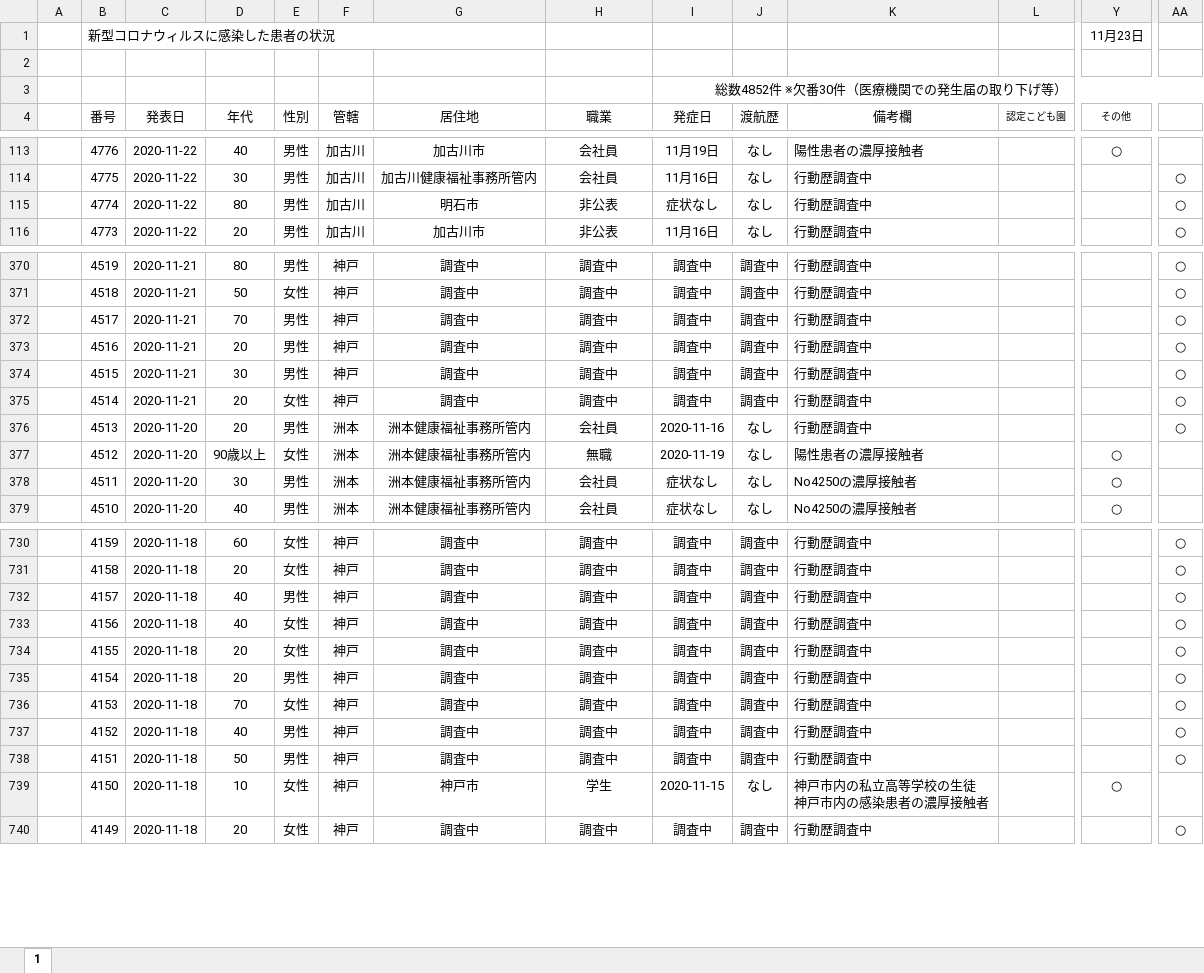
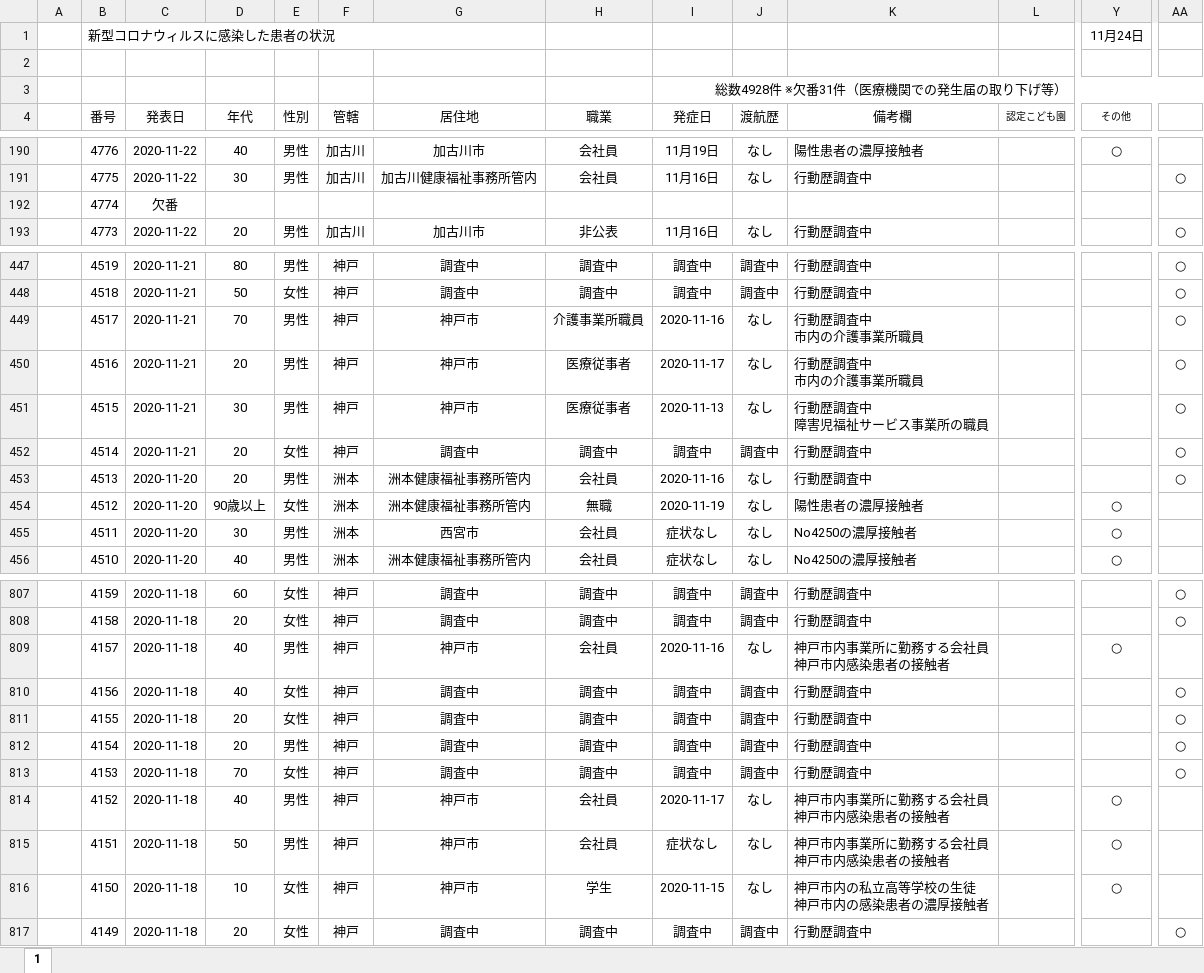
Before and after one commit to imabari/hyougo-covid19, an Excel workbook: corona-kanjajokyou.xlsx, sheet 1, drawn as a sheet; only a part is shown, gaps mark what is left out; values as stored, in another font and other column widths than the file's, no borders; conditional formats not drawn; addresses are those after the commit; ↵ is a line break in a cell; the diff covers the shown part only; the diff names each change by its address in the sheet, - before the commit and + after, or states it on an @@ line.

```diff
--- a/corona-kanjajokyou.xlsx (sheet 1)
+++ b/corona-kanjajokyou.xlsx (sheet 1)
-Y1 (その他): 11月23日
+Y1 (その他): 11月24日
-I3 (発症日): 総数4852件 ※欠番30件（医療機関での発生届の取り下げ等）
+I3 (発症日): 総数4928件 ※欠番31件（医療機関での発生届の取り下げ等）
-C192 (発表日): 2020-11-22
+C192 (発表日): 欠番
-D192 (年代): 80
+D192 (年代): (empty)
-E192 (性別): 男性
+E192 (性別): (empty)
-F192 (管轄): 加古川
+F192 (管轄): (empty)
-G192 (居住地): 明石市
+G192 (居住地): (empty)
-H192 (職業): 非公表
+H192 (職業): (empty)
-I192 (発症日): 症状なし
+I192 (発症日): (empty)
-J192 (渡航歴): なし
+J192 (渡航歴): (empty)
-K192 (備考欄): 行動歴調査中
+K192 (備考欄): (empty)
-AA192: ○
+AA192: (empty)
-G449:G451 (居住地): 調査中
+G449:G451 (居住地): 神戸市
-H449 (職業): 調査中
+H449 (職業): 介護事業所職員
-I449 (発症日): 調査中
+I449 (発症日): 2020-11-16
-J449:J451 (渡航歴): 調査中
+J449:J451 (渡航歴): なし
-K449:K450 (備考欄): 行動歴調査中
+K449:K450 (備考欄): 行動歴調査中 ↵ 市内の介護事業所職員
-H450:H451 (職業): 調査中
+H450:H451 (職業): 医療従事者
-I450 (発症日): 調査中
+I450 (発症日): 2020-11-17
-I451 (発症日): 調査中
+I451 (発症日): 2020-11-13
-K451 (備考欄): 行動歴調査中
+K451 (備考欄): 行動歴調査中 ↵ 障害児福祉サービス事業所の職員
-G455 (居住地): 洲本健康福祉事務所管内
+G455 (居住地): 西宮市
-G809 (居住地): 調査中
+G809 (居住地): 神戸市
-H809 (職業): 調査中
+H809 (職業): 会社員
-I809 (発症日): 調査中
+I809 (発症日): 2020-11-16
-J809 (渡航歴): 調査中
+J809 (渡航歴): なし
-K809 (備考欄): 行動歴調査中
+K809 (備考欄): 神戸市内事業所に勤務する会社員 ↵ 神戸市内感染患者の接触者
-Y809 (その他): (empty)
+Y809 (その他): ○
-AA809: ○
+AA809: (empty)
-G814:G815 (居住地): 調査中
+G814:G815 (居住地): 神戸市
-H814:H815 (職業): 調査中
+H814:H815 (職業): 会社員
-I814 (発症日): 調査中
+I814 (発症日): 2020-11-17
-J814:J815 (渡航歴): 調査中
+J814:J815 (渡航歴): なし
-K814:K815 (備考欄): 行動歴調査中
+K814:K815 (備考欄): 神戸市内事業所に勤務する会社員 ↵ 神戸市内感染患者の接触者
-Y814:Y815 (その他): (empty)
+Y814:Y815 (その他): ○
-AA814:AA815: ○
+AA814:AA815: (empty)
-I815 (発症日): 調査中
+I815 (発症日): 症状なし
```
Also changed, not shown: 77 added rows and 119 edited cells elsewhere in this sheet, formulas that keep their value, daily_kanja.xlsx, 3 other files.
